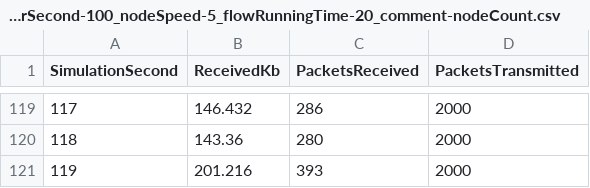
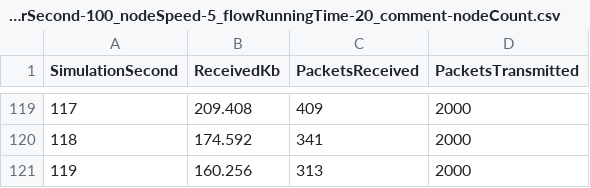
Before and after one commit to aaniksahaa/CSE-322-Networks-Sessional, a CSV file: NS3-Offline-1/workspace/results/run-3/outputs/experiment_protocolName-RAODV_nodeCount-40_packetsPerSecond-100_nodeSpeed-5_flowRunningTime-20_comment-nodeCount.csv, drawn as a sheet; only a part is shown, gaps mark what is left out; the diff covers the shown part only.

```diff
--- a/NS3-Offline-1/workspace/results/run-3/outputs/experiment_protocolName-RAODV_nodeCount-40_packetsPerSecond-100_nodeSpeed-5_flowRunningTime-20_comment-nodeCount.csv
+++ b/NS3-Offline-1/workspace/results/run-3/outputs/experiment_protocolName-RAODV_nodeCount-40_packetsPerSecond-100_nodeSpeed-5_flowRunningTime-20_comment-nodeCount.csv
@@ -119,3 +119,3 @@ SimulationSecond,ReceivedKb,PacketsReceived,PacketsTransmitted,
-117,146.432,286,2000
-118,143.36,280,2000
-119,201.216,393,2000
+117,209.408,409,2000
+118,174.592,341,2000
+119,160.256,313,2000
```
Also changed, not shown: 32 edited cells elsewhere in this file, NS3-Offline-1/workspace/results/run-3/outputs/experiment_protocolName-RAODV_nodeCount-100_packetsPerSecond-100_nodeSpeed-5_flowRunningTime-20_comment-nodeCount.csv, NS3-Offline-1/workspace/results/run-3/summary/flowmon_analysis.csv, 28 other files.
